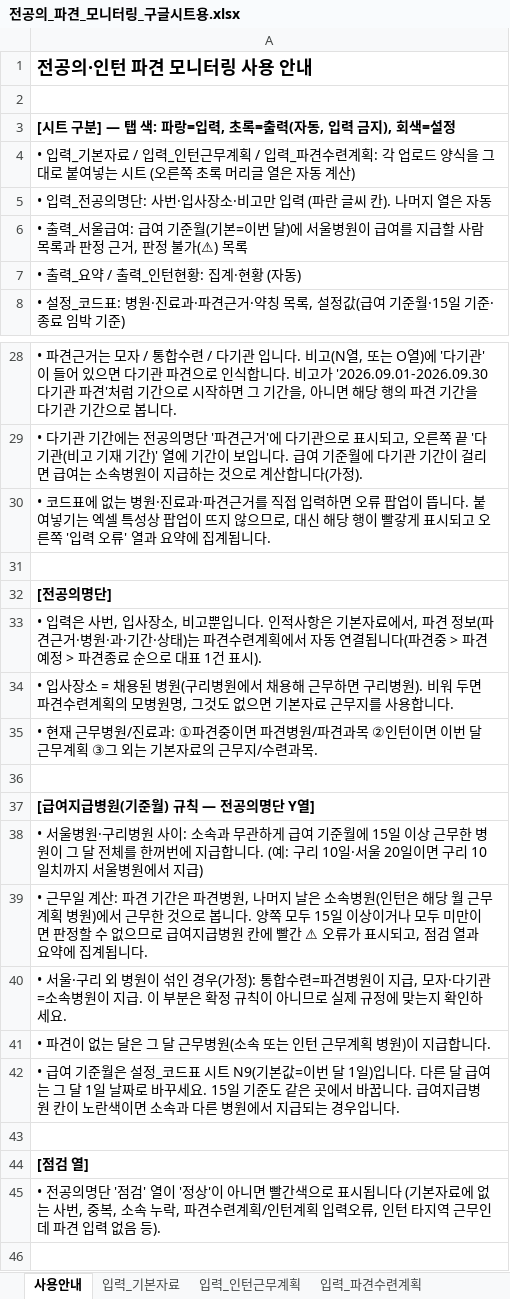
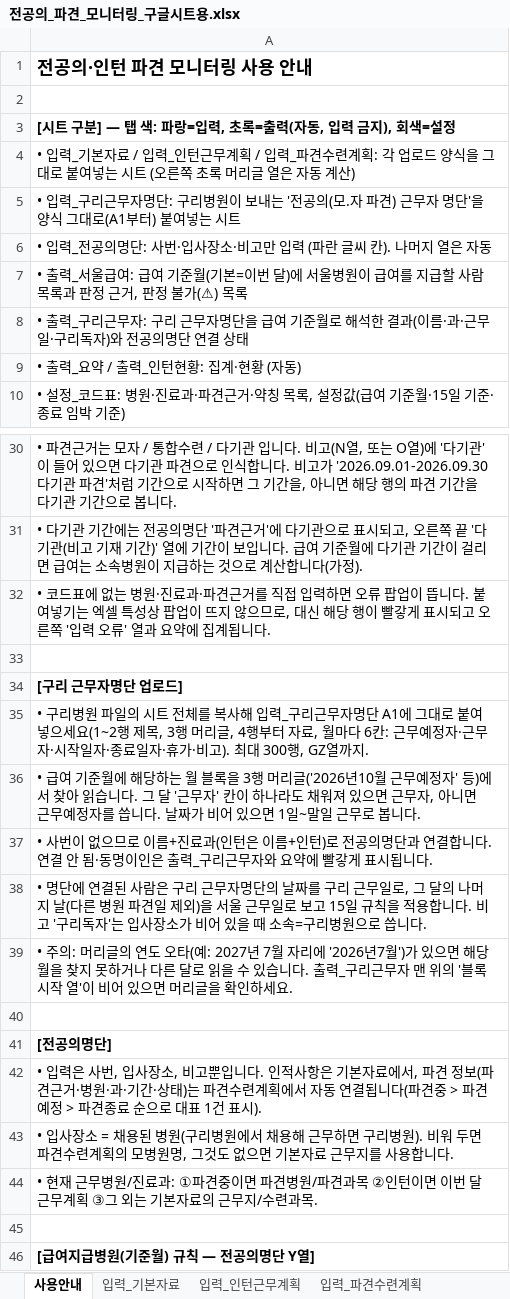
Before and after one commit to weissnicht5210/introgithupuse, an Excel workbook: 전공의_파견_모니터링_구글시트용.xlsx, sheet 사용안내, drawn as a sheet; only a part is shown, gaps mark what is left out; the shorter side is filled out with more unchanged rows; values as stored, in another font and other column widths than the file's, no borders; the diff names each change by its address in the sheet, - before the commit and + after, or states it on an @@ line.

```diff
--- a/전공의_파견_모니터링_구글시트용.xlsx (sheet 사용안내)
+++ b/전공의_파견_모니터링_구글시트용.xlsx (sheet 사용안내)
+row 5: • 입력_구리근무자명단: 구리병원이 보내는 '전공의(모.자 파견) 근무자 명단'을 양식 그대로(A1부터) 붙여넣는 시트
+row 8: • 출력_구리근무자: 구리 근무자명단을 급여 기준월로 해석한 결과(이름·과·근무일·구리독자)와 전공의명단 연결 상태
+row 33: (empty)
+row 34: [구리 근무자명단 업로드]
+row 35: • 구리병원 파일의 시트 전체를 복사해 입력_구리근무자명단 A1에 그대로 붙여넣으세요(1~2행 제목, 3행 머리글, 4행부터 자료, 월마다 6칸: 근무예정자·근무자·시작일자·종료일자·휴가·비고). 최대 300행, GZ열까지.
+row 36: • 급여 기준월에 해당하는 월 블록을 3행 머리글('2026년10월 근무예정자' 등)에서 찾아 읽습니다. 그 달 '근무자' 칸이 하나라도 채워져 있으면 근무자, 아니면 근무예정자를 씁니다. 날짜가 비어 있으면 1일~말일 근무로 봅니다.
+row 37: • 사번이 없으므로 이름+진료과(인턴은 이름+인턴)로 전공의명단과 연결합니다. 연결 안 됨·동명이인은 출력_구리근무자와 요약에 빨갛게 표시됩니다.
+row 38: • 명단에 연결된 사람은 구리 근무자명단의 날짜를 구리 근무일로, 그 달의 나머지 날(다른 병원 파견일 제외)을 서울 근무일로 보고 15일 규칙을 적용합니다. 비고 '구리독자'는 입사장소가 비어 있을 때 소속=구리병원으로 씁니다.
+row 39: • 주의: 머리글의 연도 오타(예: 2027년 7월 자리에 '2026년7월')가 있으면 해당 월을 찾지 못하거나 다른 달로 읽을 수 있습니다. 출력_구리근무자 맨 위의 '블록 시작 열'이 비어 있으면 머리글을 확인하세요.
```
Also changed, not shown: sheet 입력_전공의명단, sheet 출력_요약, other sheet tabs, 전공의_파견_모니터링.xlsx, 1 other file.
